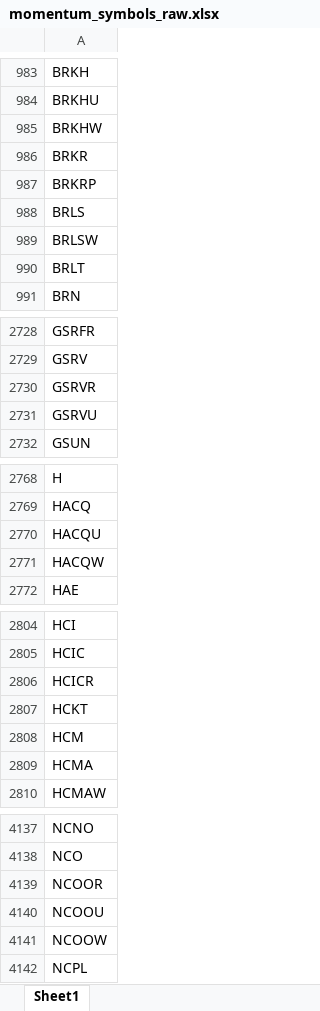
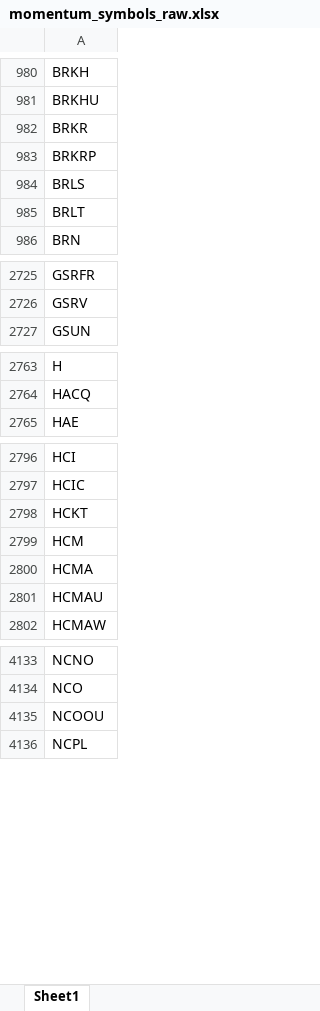
Before and after one commit to Kira11-ja/macd-scanner, an Excel workbook: results/momentum_symbols_raw.xlsx, sheet Sheet1, drawn as a sheet; only a part is shown, gaps mark what is left out; values as stored, in another font and other column widths than the file's, no borders; removed rows and columns are numbered as before the commit, all else as after; the diff covers the shown part only; the diff names each change by its address in the sheet, - before the commit and + after, or states it on an @@ line.

```diff
--- a/results/momentum_symbols_raw.xlsx (sheet Sheet1)
+++ b/results/momentum_symbols_raw.xlsx (sheet Sheet1)
-row 985: BRKHW
-row 989: BRLSW
-row 2730: GSRVR
-row 2731: GSRVU
-row 2770: HACQU
-row 2771: HACQW
-row 2806: HCICR
+row 2801: HCMAU
-row 4139: NCOOR
-row 4141: NCOOW
```
Also changed, not shown: 46 added rows, 55 removed rows and 4 edited cells elsewhere in this sheet, results/momentum_symbols_filtered.xlsx, 5 other files.
